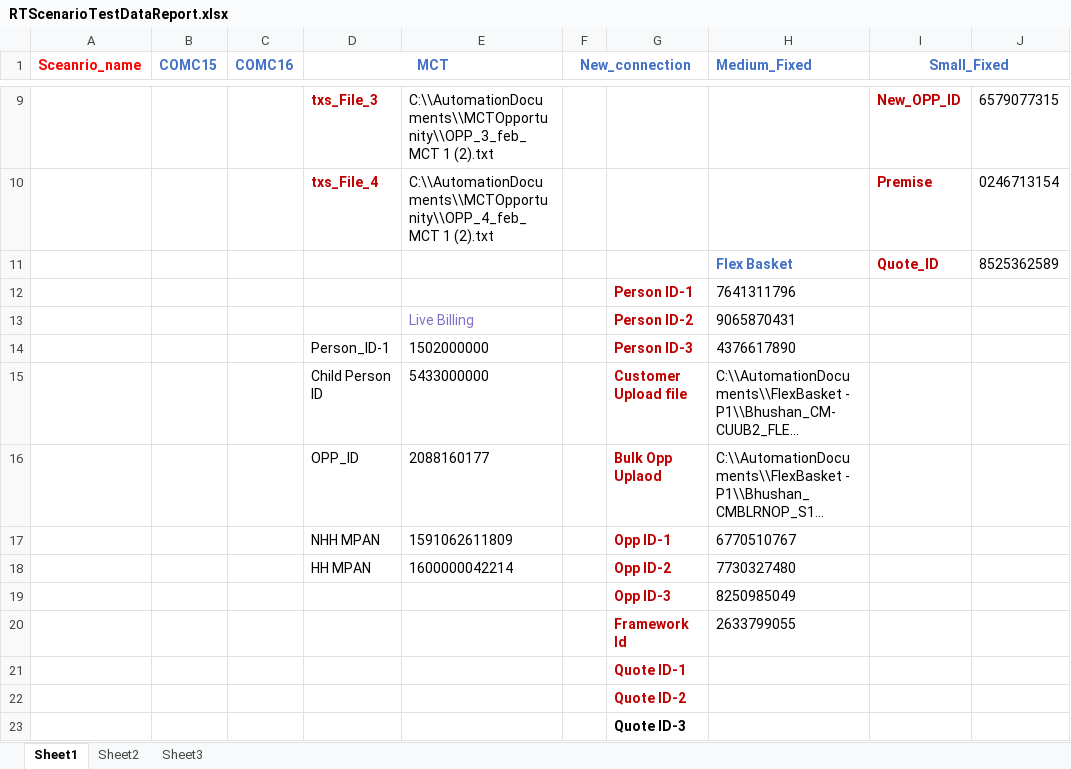
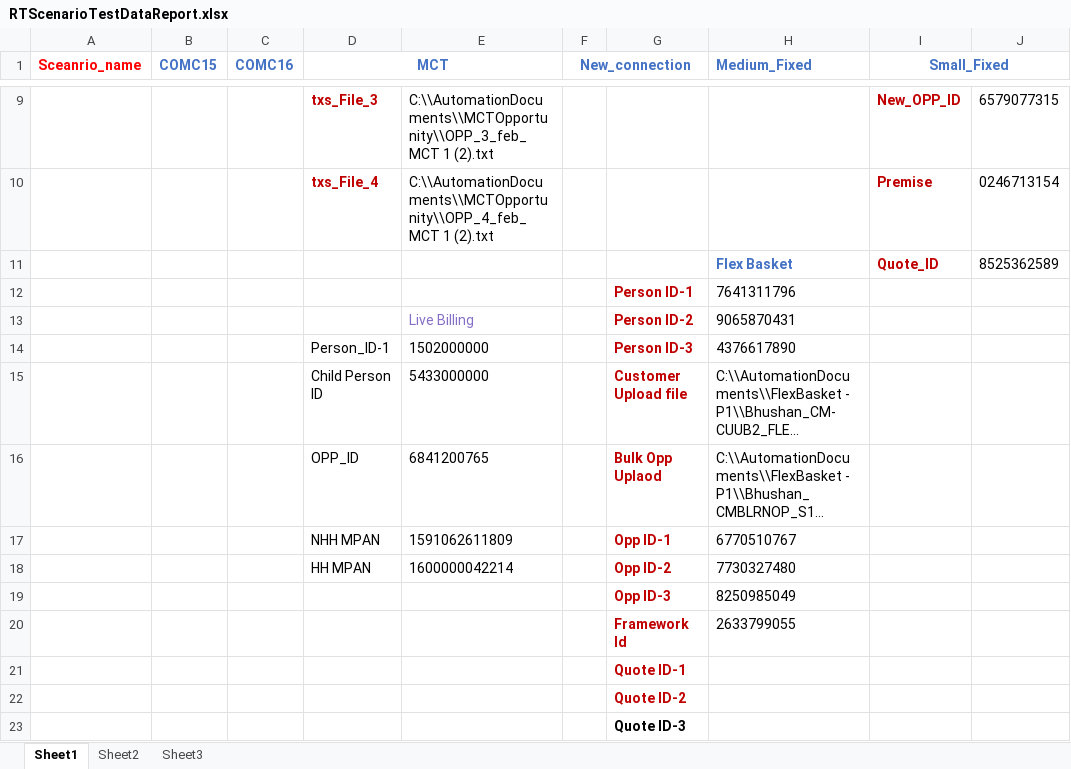
Before and after one commit to srina1k/C2MUpGradeAutomation, an Excel workbook: src/main/java/Resources/RTScenarioTestDataReport.xlsx, sheet Sheet1, drawn as a sheet; only a part is shown, gaps mark what is left out; long unchanged cells end in …; values as stored, in another font and other column widths than the file's, no borders; the diff names each change by its address in the sheet, - before the commit and + after, or states it on an @@ line.

Commit message:
updated with live billing P1

```diff
--- a/src/main/java/Resources/RTScenarioTestDataReport.xlsx (sheet Sheet1)
+++ b/src/main/java/Resources/RTScenarioTestDataReport.xlsx (sheet Sheet1)
-E16: 2088160177
+E16: 6841200765
```
Also changed, not shown: 7 other files.
